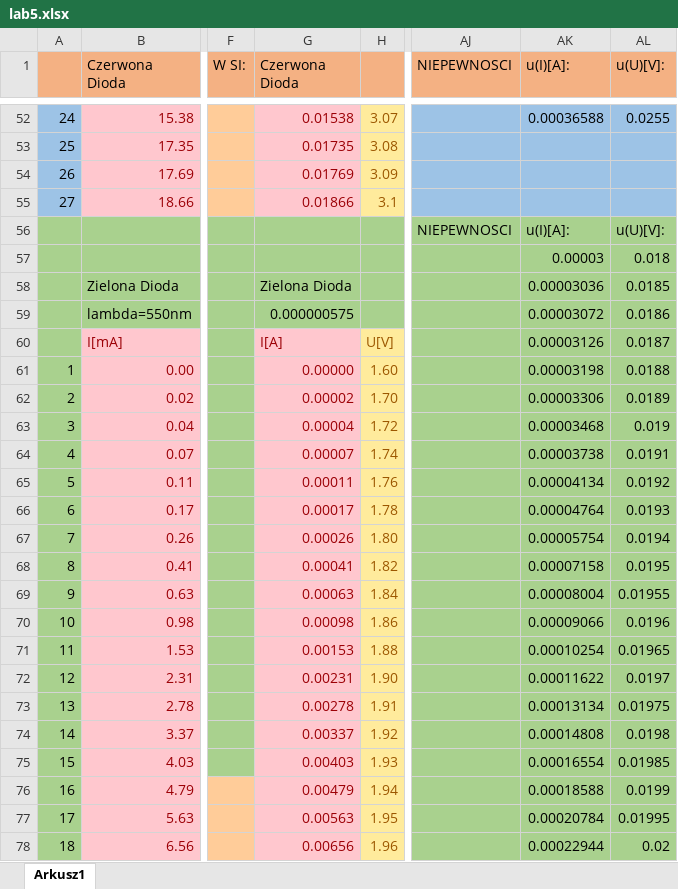
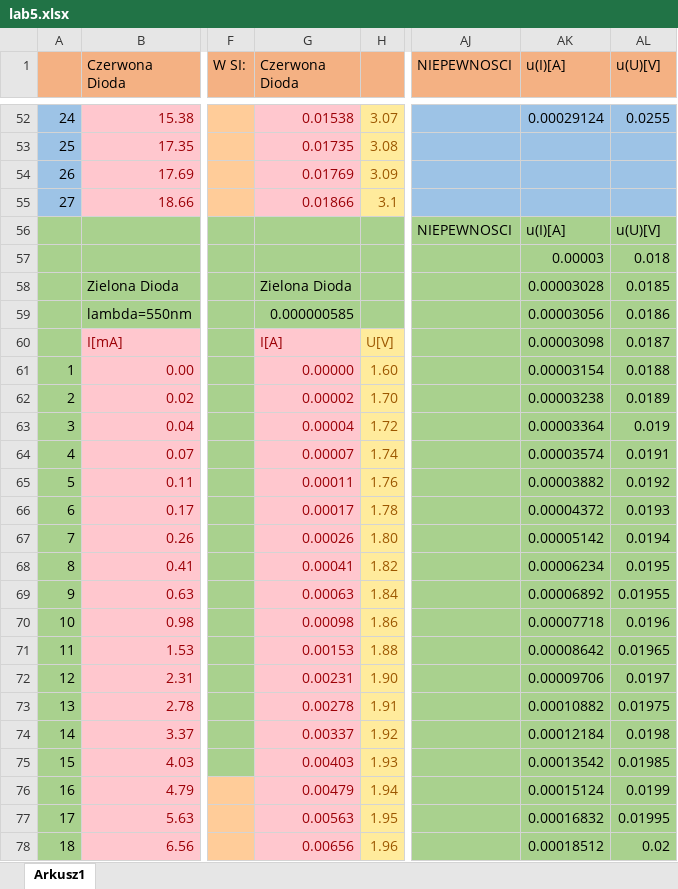
Before and after one commit to John15321/FIZ31, an Excel workbook: Spraw5/lab5.xlsx, sheet Arkusz1, drawn as a sheet; only a part is shown, gaps mark what is left out; values as stored, in another font and other column widths than the file's, no borders; charts and pictures not drawn; the diff covers the shown part only; the diff names each change by its address in the sheet, - before the commit and + after, or states it on an @@ line.

```diff
--- a/Spraw5/lab5.xlsx (sheet Arkusz1)
+++ b/Spraw5/lab5.xlsx (sheet Arkusz1)
-AK1: u(I)[A]:
+AK1: u(I)[A]
-AL1: u(U)[V]:
+AL1: u(U)[V]
-AK52 (u(I)[A]): 0.00036588
+AK52 (u(I)[A]): 0.00029124
-AK56 (u(I)[A]): u(I)[A]:
+AK56 (u(I)[A]): u(I)[A]
-AL56 (u(U)[V]): u(U)[V]:
+AL56 (u(U)[V]): u(U)[V]
-AK58 (u(I)[A]): 0.00003036
+AK58 (u(I)[A]): 0.00003028
-G59 (Czerwona Dioda): 0.000000575
+G59 (Czerwona Dioda): 0.000000585
-AK59 (u(I)[A]): 0.00003072
+AK59 (u(I)[A]): 0.00003056
-AK60 (u(I)[A]): 0.00003126
+AK60 (u(I)[A]): 0.00003098
-AK61 (u(I)[A]): 0.00003198
+AK61 (u(I)[A]): 0.00003154
-AK62 (u(I)[A]): 0.00003306
+AK62 (u(I)[A]): 0.00003238
-AK63 (u(I)[A]): 0.00003468
+AK63 (u(I)[A]): 0.00003364
-AK64 (u(I)[A]): 0.00003738
+AK64 (u(I)[A]): 0.00003574
-AK65 (u(I)[A]): 0.00004134
+AK65 (u(I)[A]): 0.00003882
-AK66 (u(I)[A]): 0.00004764
+AK66 (u(I)[A]): 0.00004372
-AK67 (u(I)[A]): 0.00005754
+AK67 (u(I)[A]): 0.00005142
-AK68 (u(I)[A]): 0.00007158
+AK68 (u(I)[A]): 0.00006234
-AK69 (u(I)[A]): 0.00008004
+AK69 (u(I)[A]): 0.00006892
-AK70 (u(I)[A]): 0.00009066
+AK70 (u(I)[A]): 0.00007718
-AK71 (u(I)[A]): 0.00010254
+AK71 (u(I)[A]): 0.00008642
-AK72 (u(I)[A]): 0.00011622
+AK72 (u(I)[A]): 0.00009706
-AK73 (u(I)[A]): 0.00013134
+AK73 (u(I)[A]): 0.00010882
-AK74 (u(I)[A]): 0.00014808
+AK74 (u(I)[A]): 0.00012184
-AK75 (u(I)[A]): 0.00016554
+AK75 (u(I)[A]): 0.00013542
-AK76 (u(I)[A]): 0.00018588
+AK76 (u(I)[A]): 0.00015124
-AK77 (u(I)[A]): 0.00020784
+AK77 (u(I)[A]): 0.00016832
-AK78 (u(I)[A]): 0.00022944
+AK78 (u(I)[A]): 0.00018512
```
Also changed, not shown: 52 edited cells elsewhere in this sheet, formulas that keep their value, charts or pictures, 3 other files.
